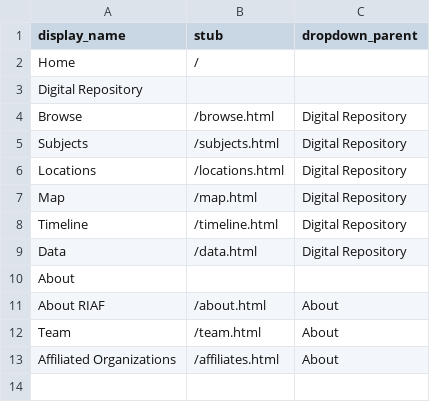
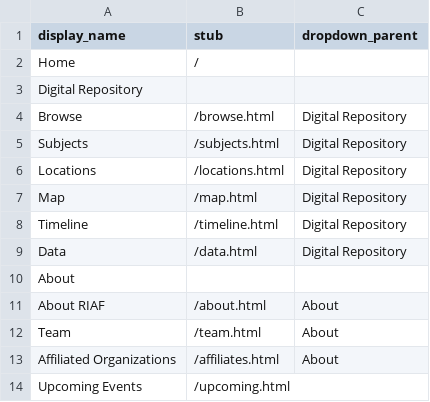
Before and after one commit to riaf-red/riaf-red.github.io, a CSV file: _data/config-nav.csv, drawn as a sheet; the diff names each change by its address in the sheet, - before the commit and + after, or states it on an @@ line.

Commit message:
added upcoming events page
added new page
added page in nav bar

```diff
--- a/_data/config-nav.csv
+++ b/_data/config-nav.csv
+row 14: Upcoming Events | /upcoming.html
```
Also changed, not shown: 1 other file.
